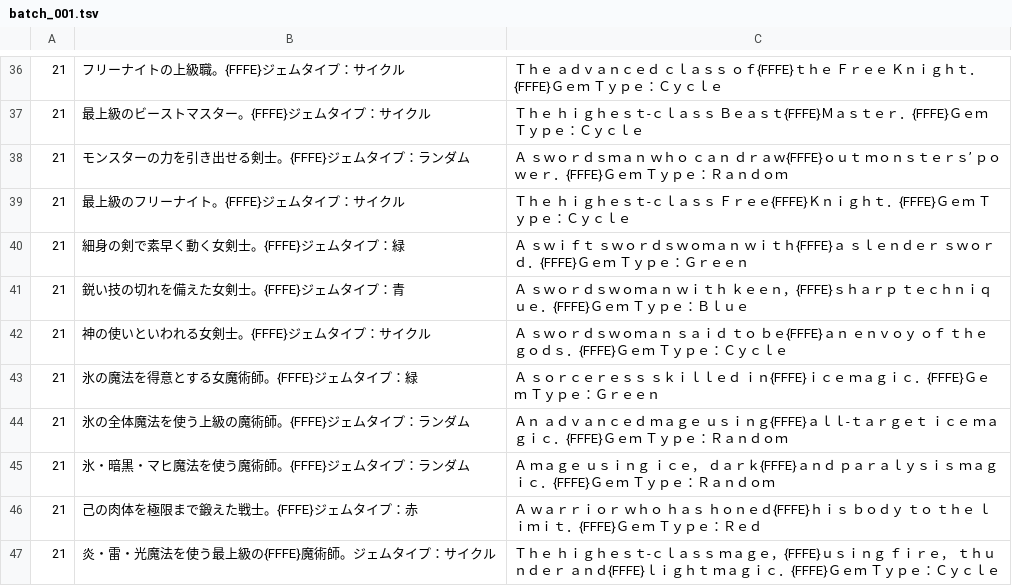
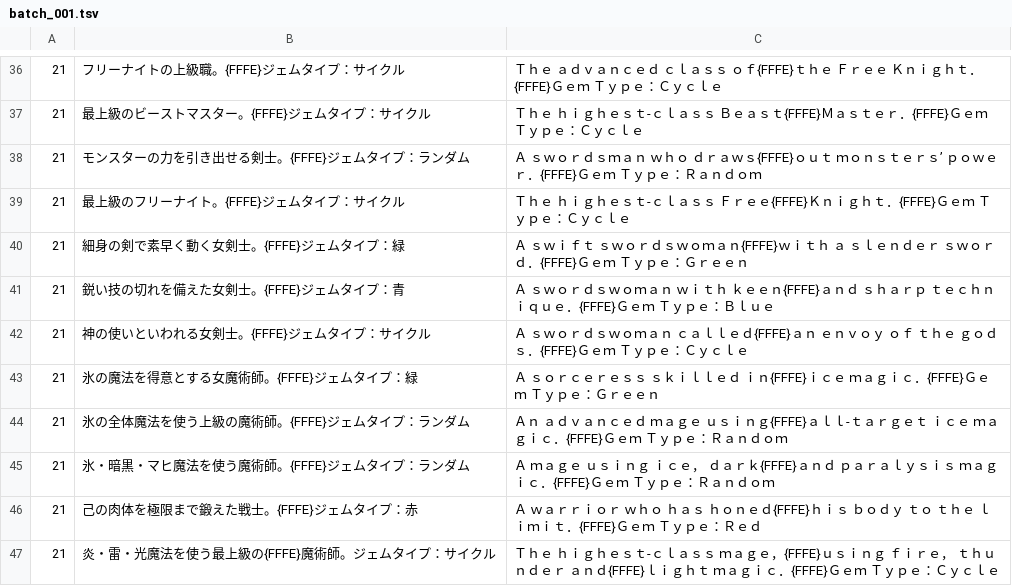
Before and after one commit to DanaCrysalis/RiotStarsTranslation, a TSV file: tl/script/batch_001.tsv, drawn as a sheet; only a part is shown, gaps mark what is left out; the diff covers the shown part only.

```diff
--- a/tl/script/batch_001.tsv
+++ b/tl/script/batch_001.tsv
@@ -37,7 +37,7 @@
 21	最上級のビーストマスター。{FFFE}ジェムタイプ：サイクル	Ｔｈｅ　ｈｉｇｈｅｓｔ‐ｃｌａｓｓ　Ｂｅａｓｔ{FFFE}Ｍａｓｔｅｒ．{FFFE}Ｇｅｍ　Ｔｙｐｅ：Ｃｙｃｌｅ
-21	モンスターの力を引き出せる剣士。{FFFE}ジェムタイプ：ランダム	Ａ　ｓｗｏｒｄｓｍａｎ　ｗｈｏ　ｃａｎ　ｄｒａｗ{FFFE}ｏｕｔ　ｍｏｎｓｔｅｒｓ’　ｐｏｗｅｒ．{FFFE}Ｇｅｍ　Ｔｙｐｅ：Ｒａｎｄｏｍ
+21	モンスターの力を引き出せる剣士。{FFFE}ジェムタイプ：ランダム	Ａ　ｓｗｏｒｄｓｍａｎ　ｗｈｏ　ｄｒａｗｓ{FFFE}ｏｕｔ　ｍｏｎｓｔｅｒｓ’　ｐｏｗｅｒ．{FFFE}Ｇｅｍ　Ｔｙｐｅ：Ｒａｎｄｏｍ
 21	最上級のフリーナイト。{FFFE}ジェムタイプ：サイクル	Ｔｈｅ　ｈｉｇｈｅｓｔ‐ｃｌａｓｓ　Ｆｒｅｅ{FFFE}Ｋｎｉｇｈｔ．{FFFE}Ｇｅｍ　Ｔｙｐｅ：Ｃｙｃｌｅ
-21	細身の剣で素早く動く女剣士。{FFFE}ジェムタイプ：緑	Ａ　ｓｗｉｆｔ　ｓｗｏｒｄｓｗｏｍａｎ　ｗｉｔｈ{FFFE}ａ　ｓｌｅｎｄｅｒ　ｓｗｏｒｄ．{FFFE}Ｇｅｍ　Ｔｙｐｅ：Ｇｒｅｅｎ
-21	鋭い技の切れを備えた女剣士。{FFFE}ジェムタイプ：青	Ａ　ｓｗｏｒｄｓｗｏｍａｎ　ｗｉｔｈ　ｋｅｅｎ，{FFFE}ｓｈａｒｐ　ｔｅｃｈｎｉｑｕｅ．{FFFE}Ｇｅｍ　Ｔｙｐｅ：Ｂｌｕｅ
-21	神の使いといわれる女剣士。{FFFE}ジェムタイプ：サイクル	Ａ　ｓｗｏｒｄｓｗｏｍａｎ　ｓａｉｄ　ｔｏ　ｂｅ{FFFE}ａｎ　ｅｎｖｏｙ　ｏｆ　ｔｈｅ　ｇｏｄｓ．{FFFE}Ｇｅｍ　Ｔｙｐｅ：Ｃｙｃｌｅ
+21	細身の剣で素早く動く女剣士。{FFFE}ジェムタイプ：緑	Ａ　ｓｗｉｆｔ　ｓｗｏｒｄｓｗｏｍａｎ{FFFE}ｗｉｔｈ　ａ　ｓｌｅｎｄｅｒ　ｓｗｏｒｄ．{FFFE}Ｇｅｍ　Ｔｙｐｅ：Ｇｒｅｅｎ
+21	鋭い技の切れを備えた女剣士。{FFFE}ジェムタイプ：青	Ａ　ｓｗｏｒｄｓｗｏｍａｎ　ｗｉｔｈ　ｋｅｅｎ{FFFE}ａｎｄ　ｓｈａｒｐ　ｔｅｃｈｎｉｑｕｅ．{FFFE}Ｇｅｍ　Ｔｙｐｅ：Ｂｌｕｅ
+21	神の使いといわれる女剣士。{FFFE}ジェムタイプ：サイクル	Ａ　ｓｗｏｒｄｓｗｏｍａｎ　ｃａｌｌｅｄ{FFFE}ａｎ　ｅｎｖｏｙ　ｏｆ　ｔｈｅ　ｇｏｄｓ．{FFFE}Ｇｅｍ　Ｔｙｐｅ：Ｃｙｃｌｅ
 21	氷の魔法を得意とする女魔術師。{FFFE}ジェムタイプ：緑	Ａ　ｓｏｒｃｅｒｅｓｓ　ｓｋｉｌｌｅｄ　ｉｎ{FFFE}ｉｃｅ　ｍａｇｉｃ．{FFFE}Ｇｅｍ　Ｔｙｐｅ：Ｇｒｅｅｎ
```
Also changed, not shown: 12 edited cells elsewhere in this file, 8 other files.
